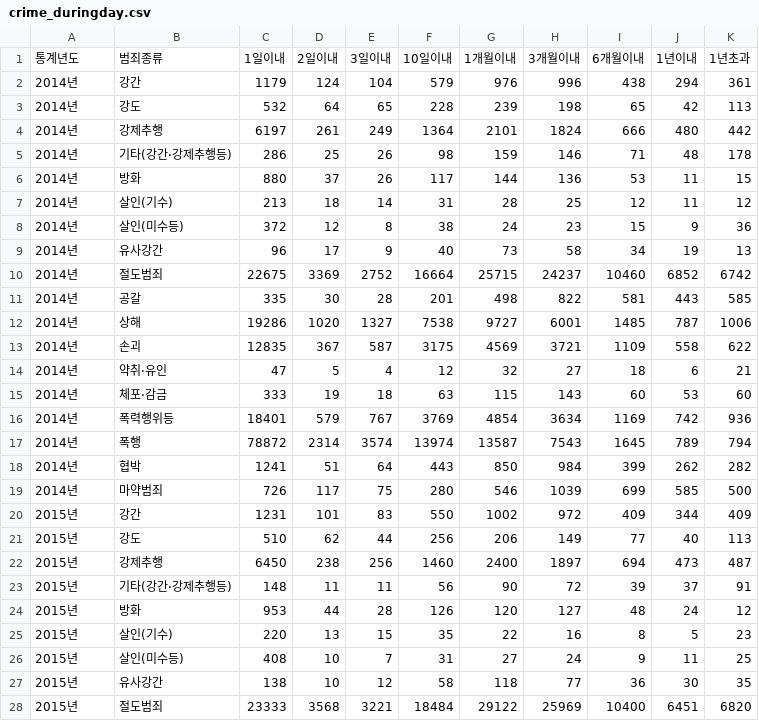
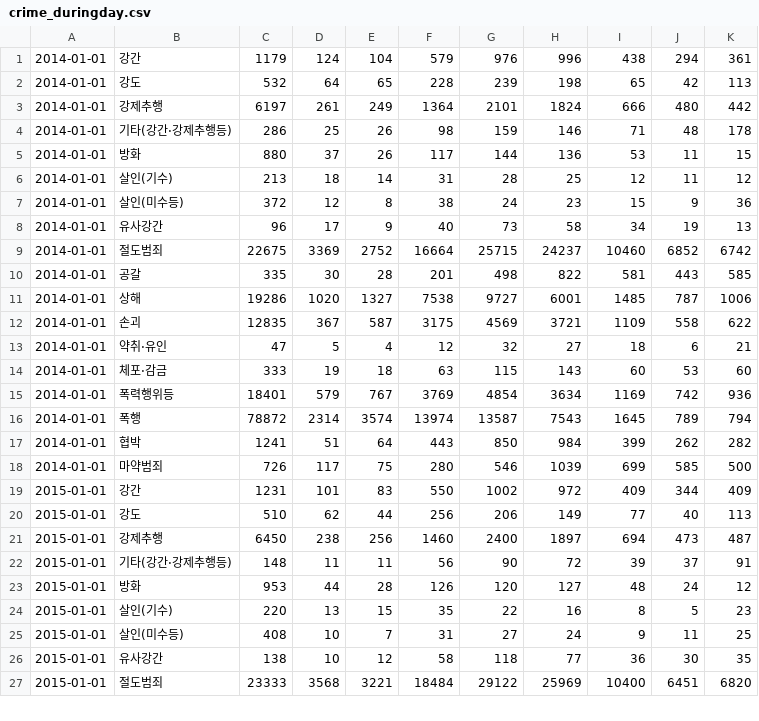
Before and after one commit to Sun1203/Crime_analysis_project, a CSV file: dataset/crime_duringday.csv, drawn as a sheet; only a part is shown; the diff covers the shown part only.

```diff
--- a/dataset/crime_duringday.csv
+++ b/dataset/crime_duringday.csv
@@ -1,28 +1,27 @@
-통계년도,범죄종류,1일이내,2일이내,3일이내,10일이내,1개월이내,3개월이내,6개월이내,1년이내,1년초과
-2014년,강간,1179,124,104,579,976,996,438,294,361
-2014년,강도,532,64,65,228,239,198,65,42,113
-2014년,강제추행,6197,261,249,1364,2101,1824,666,480,442
-2014년,기타(강간·강제추행등),286,25,26,98,159,146,71,48,178
-2014년,방화,880,37,26,117,144,136,53,11,15
-2014년,살인(기수),213,18,14,31,28,25,12,11,12
-2014년,살인(미수등),372,12,8,38,24,23,15,9,36
-2014년,유사강간,96,17,9,40,73,58,34,19,13
-2014년,절도범죄,22675,3369,2752,16664,25715,24237,10460,6852,6742
-2014년,공갈,335,30,28,201,498,822,581,443,585
-2014년,상해,19286,1020,1327,7538,9727,6001,1485,787,1006
-2014년,손괴,12835,367,587,3175,4569,3721,1109,558,622
-2014년,약취·유인,47,5,4,12,32,27,18,6,21
-2014년,체포·감금,333,19,18,63,115,143,60,53,60
-2014년,폭력행위등,18401,579,767,3769,4854,3634,1169,742,936
-2014년,폭행,78872,2314,3574,13974,13587,7543,1645,789,794
-2014년,협박,1241,51,64,443,850,984,399,262,282
-2014년,마약범죄,726,117,75,280,546,1039,699,585,500
-2015년,강간,1231,101,83,550,1002,972,409,344,409
-2015년,강도,510,62,44,256,206,149,77,40,113
-2015년,강제추행,6450,238,256,1460,2400,1897,694,473,487
-2015년,기타(강간·강제추행등),148,11,11,56,90,72,39,37,91
-2015년,방화,953,44,28,126,120,127,48,24,12
-2015년,살인(기수),220,13,15,35,22,16,8,5,23
-2015년,살인(미수등),408,10,7,31,27,24,9,11,25
-2015년,유사강간,138,10,12,58,118,77,36,30,35
-2015년,절도범죄,23333,3568,3221,18484,29122,25969,10400,6451,6820
+2014-01-01,강간,1179,124,104,579,976,996,438,294,361
+2014-01-01,강도,532,64,65,228,239,198,65,42,113
+2014-01-01,강제추행,6197,261,249,1364,2101,1824,666,480,442
+2014-01-01,기타(강간·강제추행등),286,25,26,98,159,146,71,48,178
+2014-01-01,방화,880,37,26,117,144,136,53,11,15
+2014-01-01,살인(기수),213,18,14,31,28,25,12,11,12
+2014-01-01,살인(미수등),372,12,8,38,24,23,15,9,36
+2014-01-01,유사강간,96,17,9,40,73,58,34,19,13
+2014-01-01,절도범죄,22675,3369,2752,16664,25715,24237,10460,6852,6742
+2014-01-01,공갈,335,30,28,201,498,822,581,443,585
+2014-01-01,상해,19286,1020,1327,7538,9727,6001,1485,787,1006
+2014-01-01,손괴,12835,367,587,3175,4569,3721,1109,558,622
+2014-01-01,약취·유인,47,5,4,12,32,27,18,6,21
+2014-01-01,체포·감금,333,19,18,63,115,143,60,53,60
+2014-01-01,폭력행위등,18401,579,767,3769,4854,3634,1169,742,936
+2014-01-01,폭행,78872,2314,3574,13974,13587,7543,1645,789,794
+2014-01-01,협박,1241,51,64,443,850,984,399,262,282
+2014-01-01,마약범죄,726,117,75,280,546,1039,699,585,500
+2015-01-01,강간,1231,101,83,550,1002,972,409,344,409
+2015-01-01,강도,510,62,44,256,206,149,77,40,113
+2015-01-01,강제추행,6450,238,256,1460,2400,1897,694,473,487
+2015-01-01,기타(강간·강제추행등),148,11,11,56,90,72,39,37,91
+2015-01-01,방화,953,44,28,126,120,127,48,24,12
+2015-01-01,살인(기수),220,13,15,35,22,16,8,5,23
+2015-01-01,살인(미수등),408,10,7,31,27,24,9,11,25
+2015-01-01,유사강간,138,10,12,58,118,77,36,30,35
+2015-01-01,절도범죄,23333,3568,3221,18484,29122,25969,10400,6451,6820
```
Also changed, not shown: 81 edited cells elsewhere in this file, dataset/crime_age.csv, dataset/crime_circumstance.csv, 7 other files.
